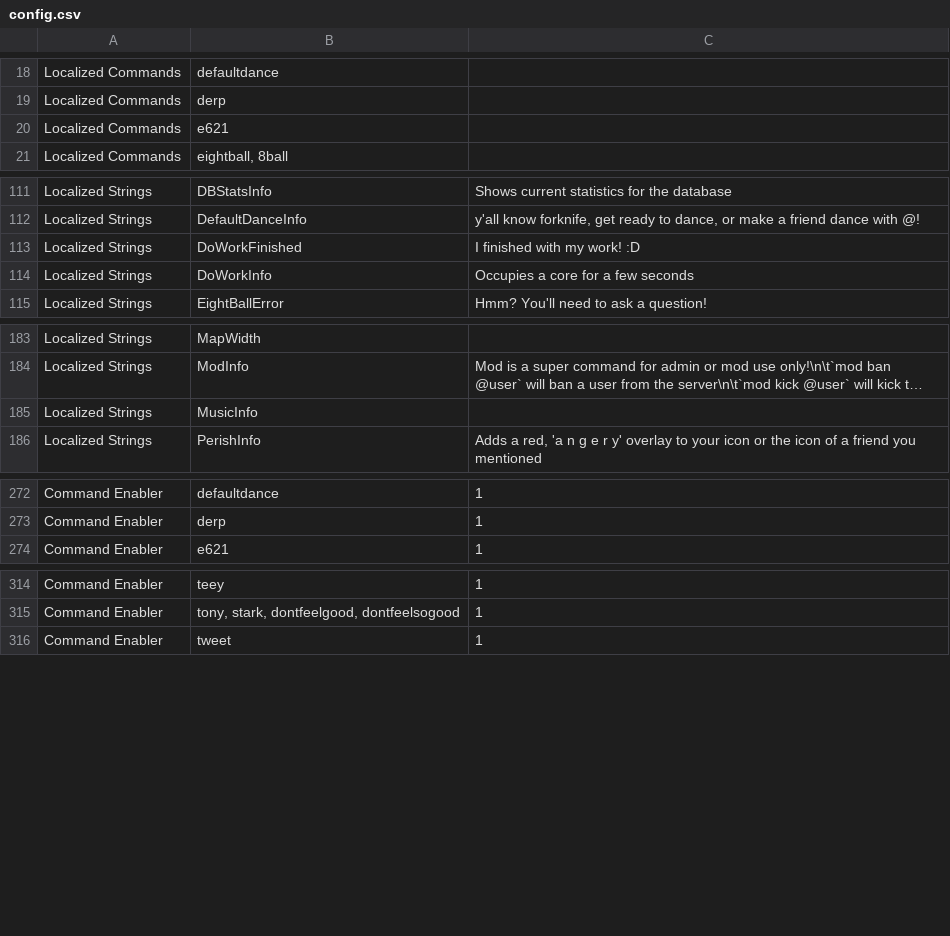
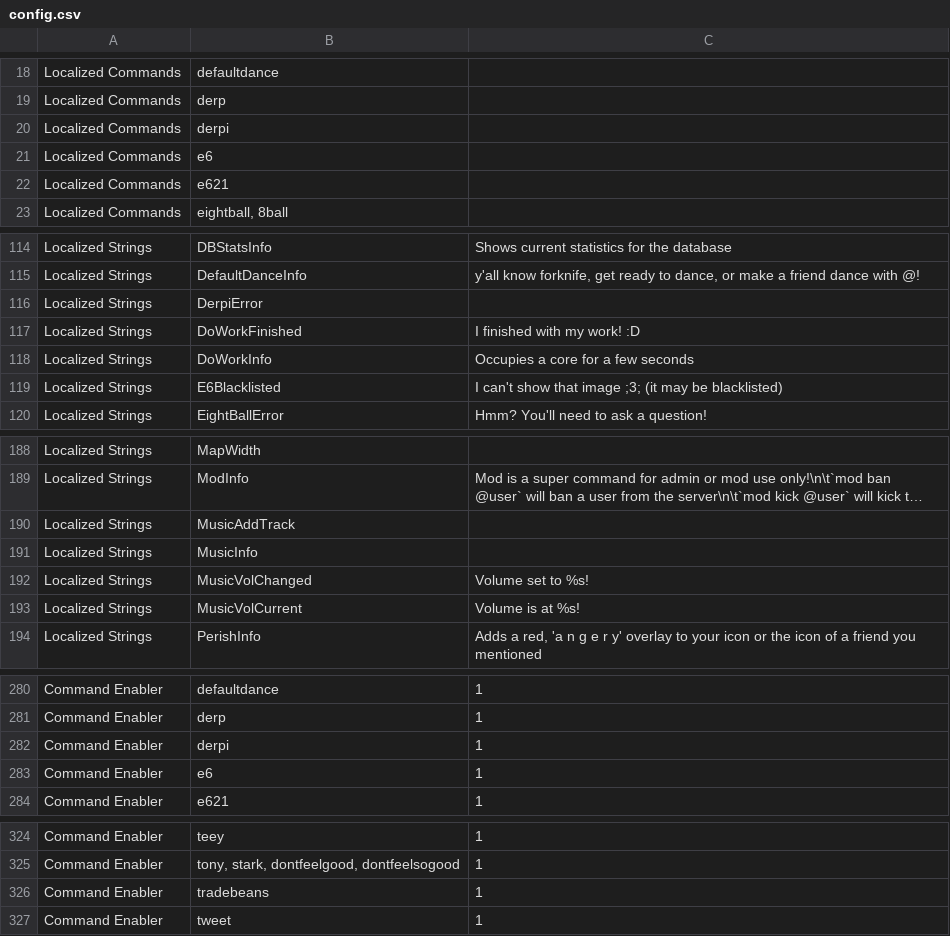
Before and after one commit to AlexStewartCode/KittyBot, a CSV file: assets/config.csv, drawn as a sheet; only a part is shown, gaps mark what is left out; long unchanged cells end in …; the diff covers the shown part only; the diff names each change by its address in the sheet, - before the commit and + after, or states it on an @@ line.

```diff
--- a/assets/config.csv
+++ b/assets/config.csv
+row 20: Localized Commands | derpi
+row 21: Localized Commands | e6
+row 116: Localized Strings | DerpiError
+row 119: Localized Strings | E6Blacklisted | I can't show that image ;3; (it may be blacklisted)
+row 190: Localized Strings | MusicAddTrack
+row 192: Localized Strings | MusicVolChanged | Volume set to %s!
+row 193: Localized Strings | MusicVolCurrent | Volume is at %s!
+row 282: Command Enabler | derpi | 1
+row 283: Command Enabler | e6 | 1
+row 326: Command Enabler | tradebeans | 1
```
Also changed, not shown: 1 added row elsewhere in this file, 16 other files.
